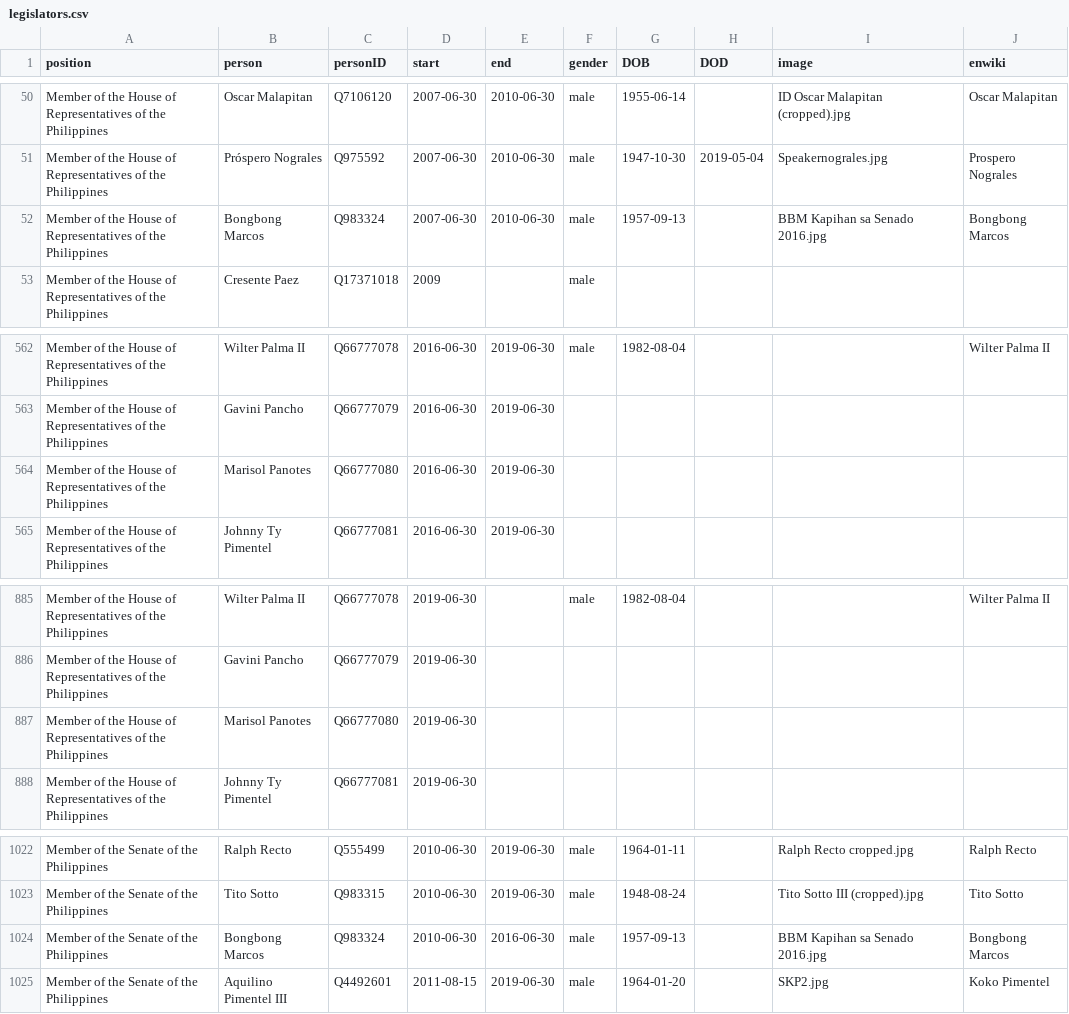
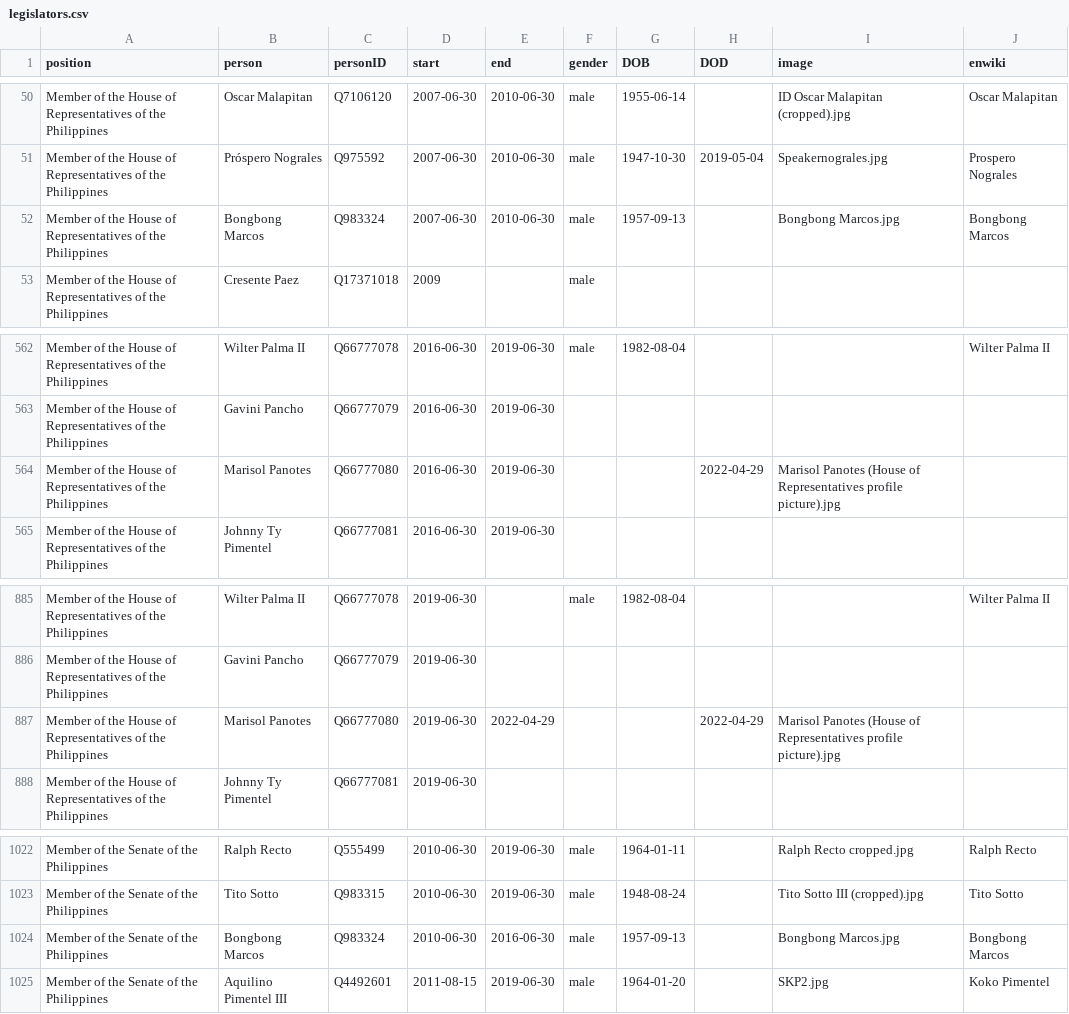
Before and after one commit to every-politician-scrapers/philippines-ministers, a CSV file: html/legislators.csv, drawn as a sheet; only a part is shown, gaps mark what is left out.

```diff
--- a/html/legislators.csv
+++ b/html/legislators.csv
@@ -51,3 +51,3 @@ Member of the House of Representatives of the Philippines,Oscar Malapitan,Q71061
 Member of the House of Representatives of the Philippines,Próspero Nograles,Q975592,2007-06-30,2010-06-30,male,1947-10-30,2019-05-04,Speakernograles.jpg,Prospero Nograles
-Member of the House of Representatives of the Philippines,Bongbong Marcos,Q983324,2007-06-30,2010-06-30,male,1957-09-13,,BBM Kapihan sa Senado 2016.jpg,Bongbong Marcos
+Member of the House of Representatives of the Philippines,Bongbong Marcos,Q983324,2007-06-30,2010-06-30,male,1957-09-13,,Bongbong Marcos.jpg,Bongbong Marcos
 Member of the House of Representatives of the Philippines,Cresente Paez,Q17371018,2009,,male,,,,
@@ -563,3 +563,3 @@ Member of the House of Representatives of the Philippines,Wilter Palma II,Q66777
 Member of the House of Representatives of the Philippines,Gavini Pancho,Q66777079,2016-06-30,2019-06-30,,,,,
-Member of the House of Representatives of the Philippines,Marisol Panotes,Q66777080,2016-06-30,2019-06-30,,,,,
+Member of the House of Representatives of the Philippines,Marisol Panotes,Q66777080,2016-06-30,2019-06-30,,,2022-04-29,Marisol Panotes (House of Representatives profile picture).jpg,
 Member of the House of Representatives of the Philippines,Johnny Ty Pimentel,Q66777081,2016-06-30,2019-06-30,,,,,
@@ -886,3 +886,3 @@ Member of the House of Representatives of the Philippines,Wilter Palma II,Q66777
 Member of the House of Representatives of the Philippines,Gavini Pancho,Q66777079,2019-06-30,,,,,,
-Member of the House of Representatives of the Philippines,Marisol Panotes,Q66777080,2019-06-30,,,,,,
+Member of the House of Representatives of the Philippines,Marisol Panotes,Q66777080,2019-06-30,2022-04-29,,,2022-04-29,Marisol Panotes (House of Representatives profile picture).jpg,
 Member of the House of Representatives of the Philippines,Johnny Ty Pimentel,Q66777081,2019-06-30,,,,,,
@@ -1023,3 +1023,3 @@ Member of the Senate of the Philippines,Ralph Recto,Q555499,2010-06-30,2019-06-3
 Member of the Senate of the Philippines,Tito Sotto,Q983315,2010-06-30,2019-06-30,male,1948-08-24,,Tito Sotto III (cropped).jpg,Tito Sotto
-Member of the Senate of the Philippines,Bongbong Marcos,Q983324,2010-06-30,2016-06-30,male,1957-09-13,,BBM Kapihan sa Senado 2016.jpg,Bongbong Marcos
+Member of the Senate of the Philippines,Bongbong Marcos,Q983324,2010-06-30,2016-06-30,male,1957-09-13,,Bongbong Marcos.jpg,Bongbong Marcos
 Member of the Senate of the Philippines,Aquilino Pimentel III,Q4492601,2011-08-15,2019-06-30,male,1964-01-20,,SKP2.jpg,Koko Pimentel
```
Also changed, not shown: html/holders21.csv.
